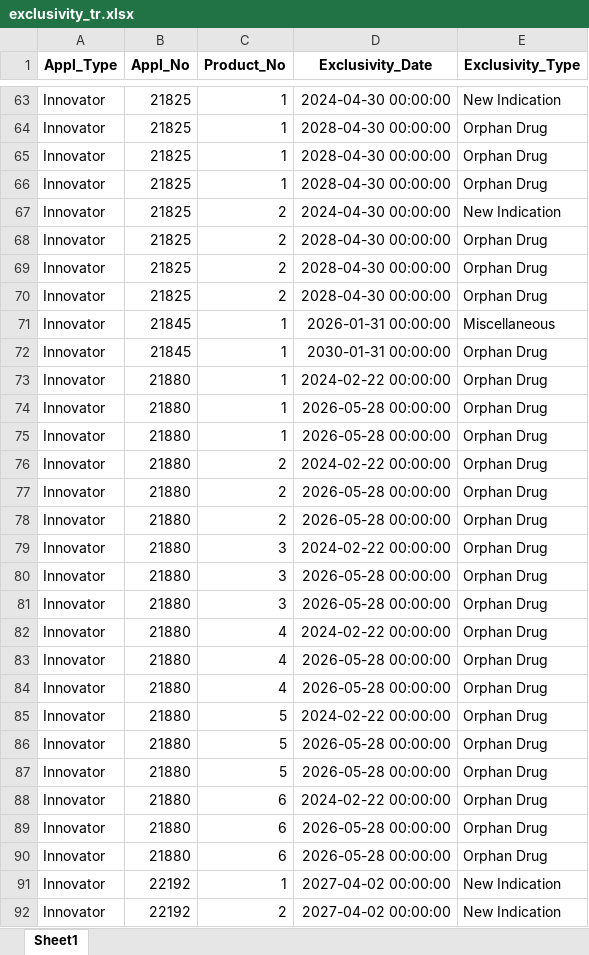
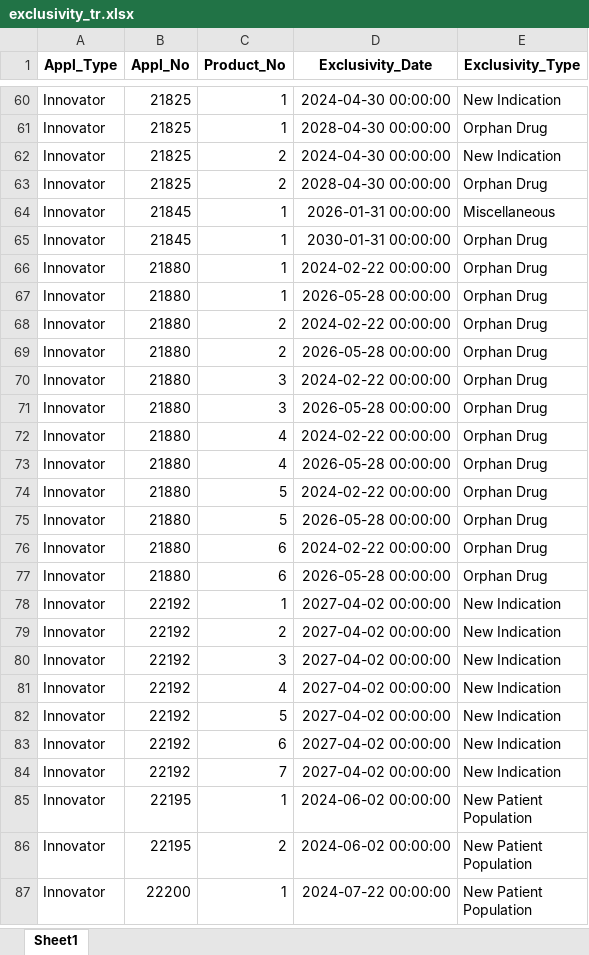
Before and after one commit to juanjomarcruz/FDA_Orange_Book_Project, an Excel workbook: 1_Data/Data_Transformed/exclusivity_tr.xlsx, sheet Sheet1, drawn as a sheet; only a part is shown, gaps mark what is left out; the shorter side is filled out with more unchanged rows; values as stored, in another font and other column widths than the file's, no borders; the diff covers the shown part only; the diff names each change by its address in the sheet, - before the commit and + after, or states it on an @@ line.

```diff
--- a/1_Data/Data_Transformed/exclusivity_tr.xlsx (sheet Sheet1)
+++ b/1_Data/Data_Transformed/exclusivity_tr.xlsx (sheet Sheet1)
-row 65: Innovator | 21825 | 1 | 2028-04-30 00:00:00 | Orphan Drug
-row 66: Innovator | 21825 | 1 | 2028-04-30 00:00:00 | Orphan Drug
-row 69: Innovator | 21825 | 2 | 2028-04-30 00:00:00 | Orphan Drug
-row 70: Innovator | 21825 | 2 | 2028-04-30 00:00:00 | Orphan Drug
-row 75: Innovator | 21880 | 1 | 2026-05-28 00:00:00 | Orphan Drug
-row 78: Innovator | 21880 | 2 | 2026-05-28 00:00:00 | Orphan Drug
-row 81: Innovator | 21880 | 3 | 2026-05-28 00:00:00 | Orphan Drug
-row 84: Innovator | 21880 | 4 | 2026-05-28 00:00:00 | Orphan Drug
-row 87: Innovator | 21880 | 5 | 2026-05-28 00:00:00 | Orphan Drug
-row 90: Innovator | 21880 | 6 | 2026-05-28 00:00:00 | Orphan Drug
```
Also changed, not shown: 95 removed rows elsewhere in this sheet, 11 other files.
